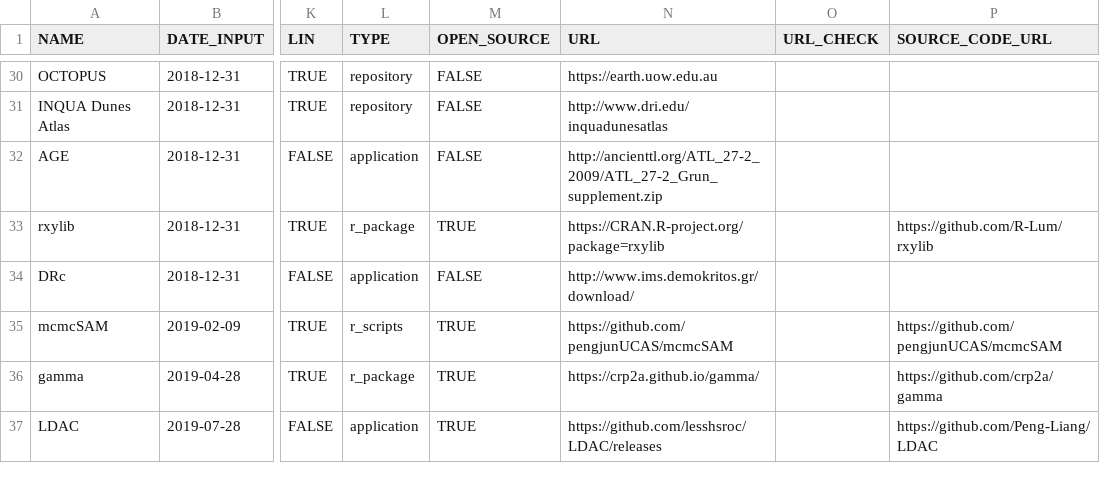
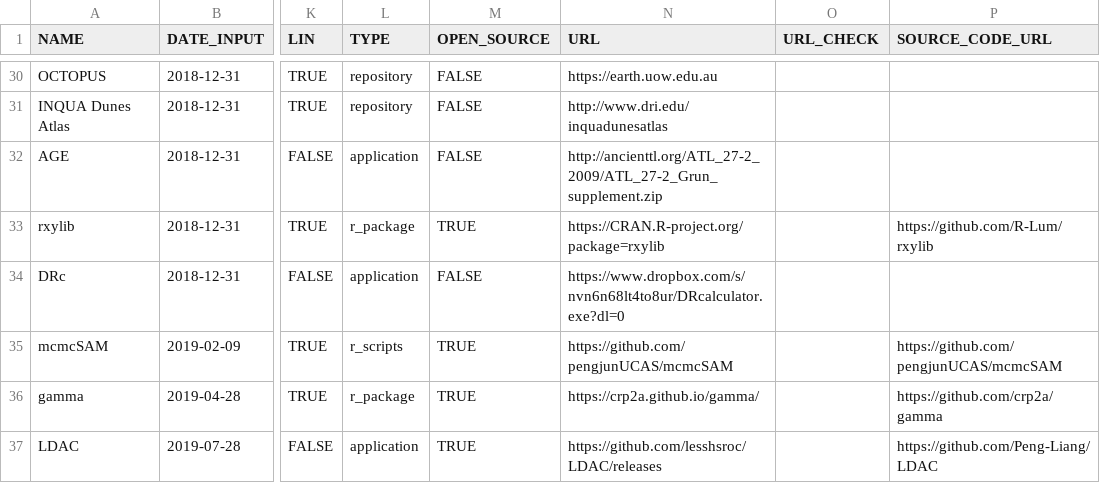
Before and after one commit to RLumSK/luminescence-tv, a CSV file: Input/Software_list.csv, drawn as a sheet; only a part is shown, gaps mark what is left out; the diff names each change by its address in the sheet, - before the commit and + after, or states it on an @@ line.

Commit message:
Update link in DRc + recompile list

```diff
--- a/Input/Software_list.csv
+++ b/Input/Software_list.csv
-N34 (URL): http://www.ims.demokritos.gr/download/
+N34 (URL): https://www.dropbox.com/s/nvn6n68lt4to8ur/DRcalculator.exe?dl=0
```
Also changed, not shown: 4 other files.
